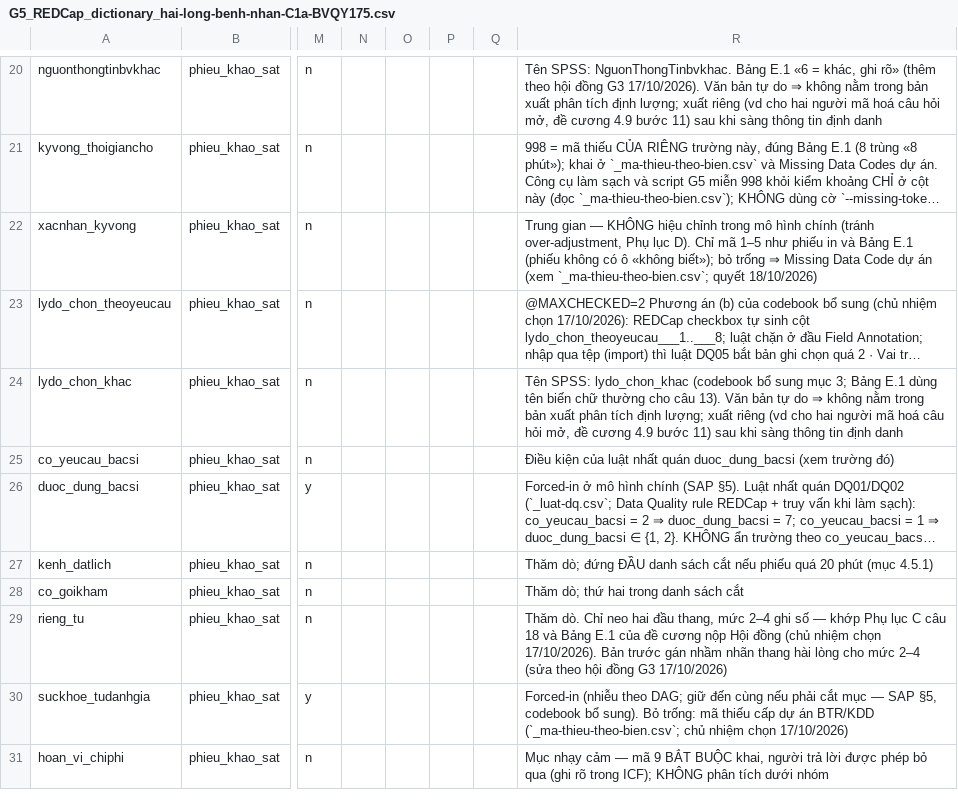
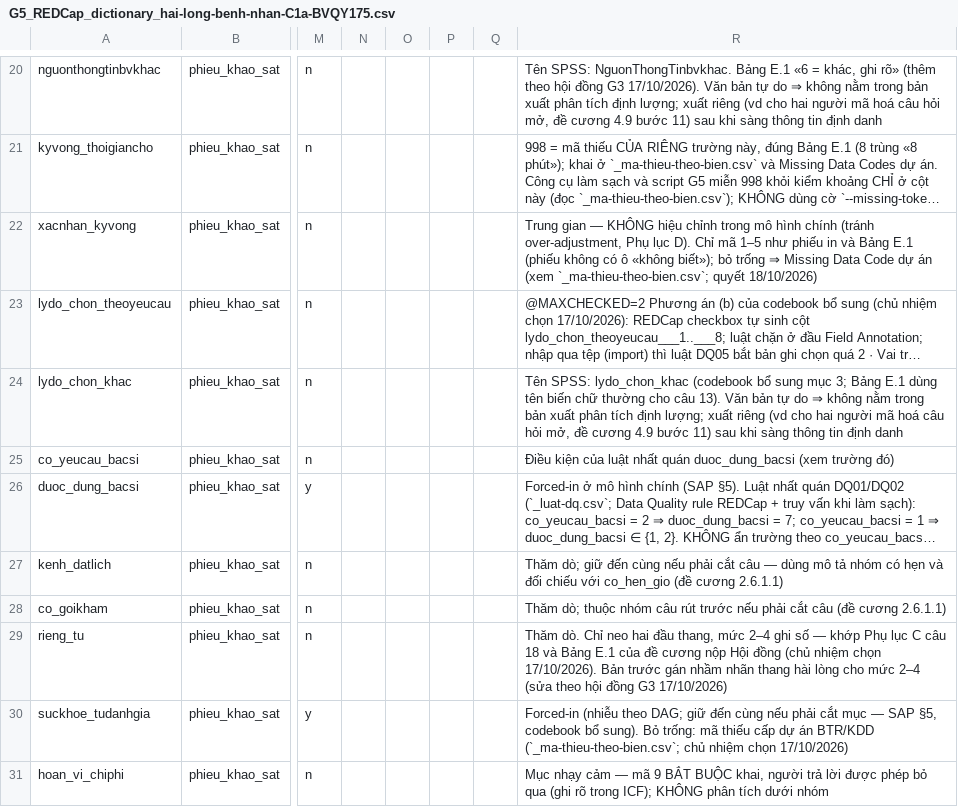
Before and after one commit to drluanbv175/medical-ebm-automation, a CSV file: exports/hai-long-benh-nhan-C1a-BVQY175/G5_REDCap_dictionary_hai-long-benh-nhan-C1a-BVQY175.csv, drawn as a sheet; only a part is shown, gaps mark what is left out; long unchanged cells end in …; the diff covers the shown part only; the diff names each change by its address in the sheet, - before the commit and + after, or states it on an @@ line.

```diff
--- a/exports/hai-long-benh-nhan-C1a-BVQY175/G5_REDCap_dictionary_hai-long-benh-nhan-C1a-BVQY175.csv
+++ b/exports/hai-long-benh-nhan-C1a-BVQY175/G5_REDCap_dictionary_hai-long-benh-nhan-C1a-BVQY175.csv
-R27: Thăm dò; đứng ĐẦU danh sách cắt nếu phiếu quá 20 phút (mục 4.5.1)
+R27: Thăm dò; giữ đến cùng nếu phải cắt câu — dùng mô tả nhóm có hẹn và đối chiếu với co_hen_gio (đề cương 2.6.1.1)
-R28: Thăm dò; thứ hai trong danh sách cắt
+R28: Thăm dò; thuộc nhóm câu rút trước nếu phải cắt câu (đề cương 2.6.1.1)
```
Also changed, not shown: 5 added rows elsewhere in this file, exports/hai-long-benh-nhan-C1a-BVQY175/_bien-phai-sinh.csv, exports/hai-long-benh-nhan-C1a-BVQY175/_bo-bien-rieng.csv, 15 other files.
